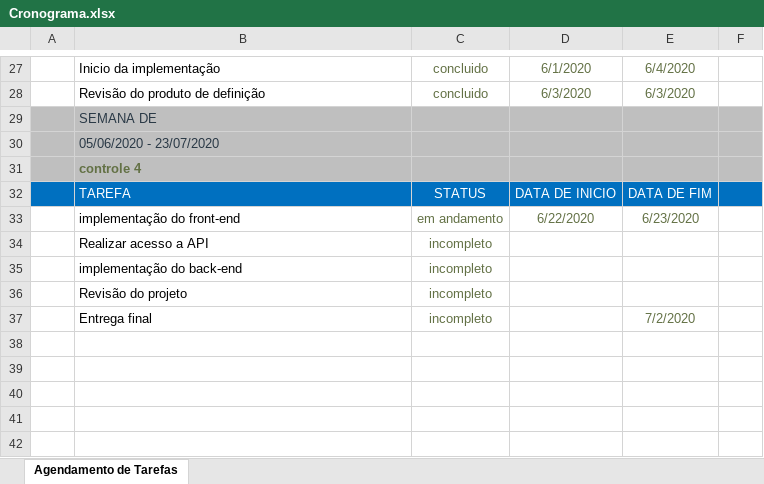
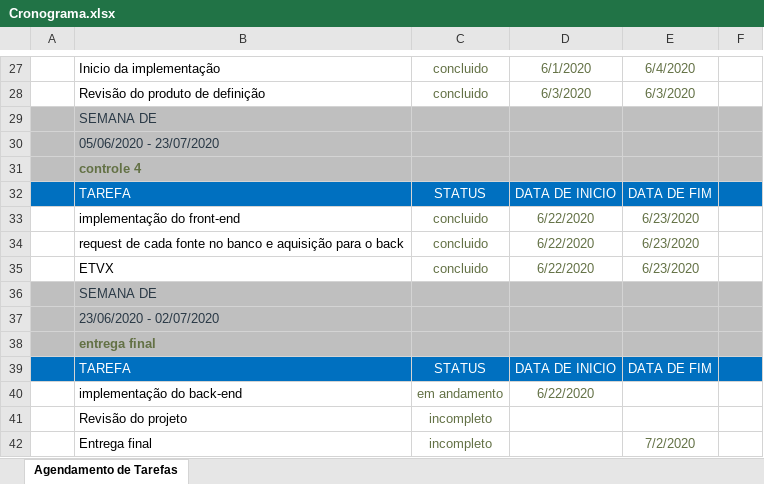
Before and after one commit to GabrielHeffer/INF1629---PRINCIPIOS-ENG-DE-SOFTWARE, an Excel workbook: Documents/documentacaoEditavel/Cronograma.xlsx, sheet Agendamento de Tarefas, drawn as a sheet; only a part is shown, gaps mark what is left out; values as stored, in another font and other column widths than the file's, no borders; table styles not drawn; removed rows and columns are numbered as before the commit, all else as after; the diff names each change by its address in the sheet, - before the commit and + after, or states it on an @@ line.

Commit message:
atualizacao do cronograma

```diff
--- a/Documents/documentacaoEditavel/Cronograma.xlsx (sheet Agendamento de Tarefas)
+++ b/Documents/documentacaoEditavel/Cronograma.xlsx (sheet Agendamento de Tarefas)
-C33: em andamento
+C33: concluido
-row 34:  | Realizar acesso a API | incompleto
-row 35:  | implementação do back-end | incompleto
+row 34:  | request de cada fonte no banco e aquisição para o back | concluido | 6/22/2020 | 6/23/2020
+row 35:  | ETVX | concluido | 6/22/2020 | 6/23/2020
+row 36:  | SEMANA DE
+row 37:  | 23/06/2020 - 02/07/2020
+row 38:  | entrega final
+row 39:  | TAREFA | STATUS | DATA DE INICIO | DATA DE FIM
+row 40:  | implementação do back-end | em andamento | 6/22/2020
```
Also changed, not shown: 2 other files.
